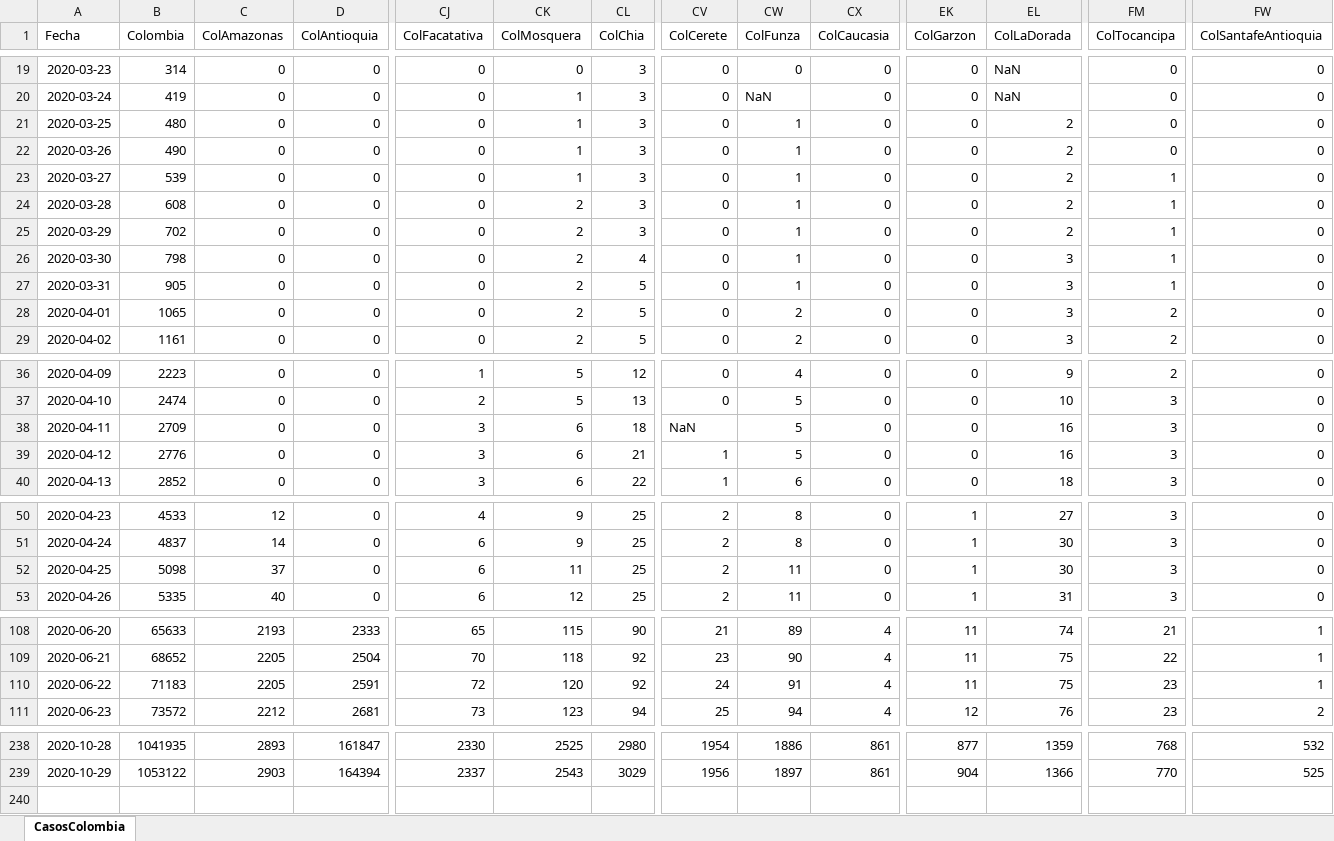
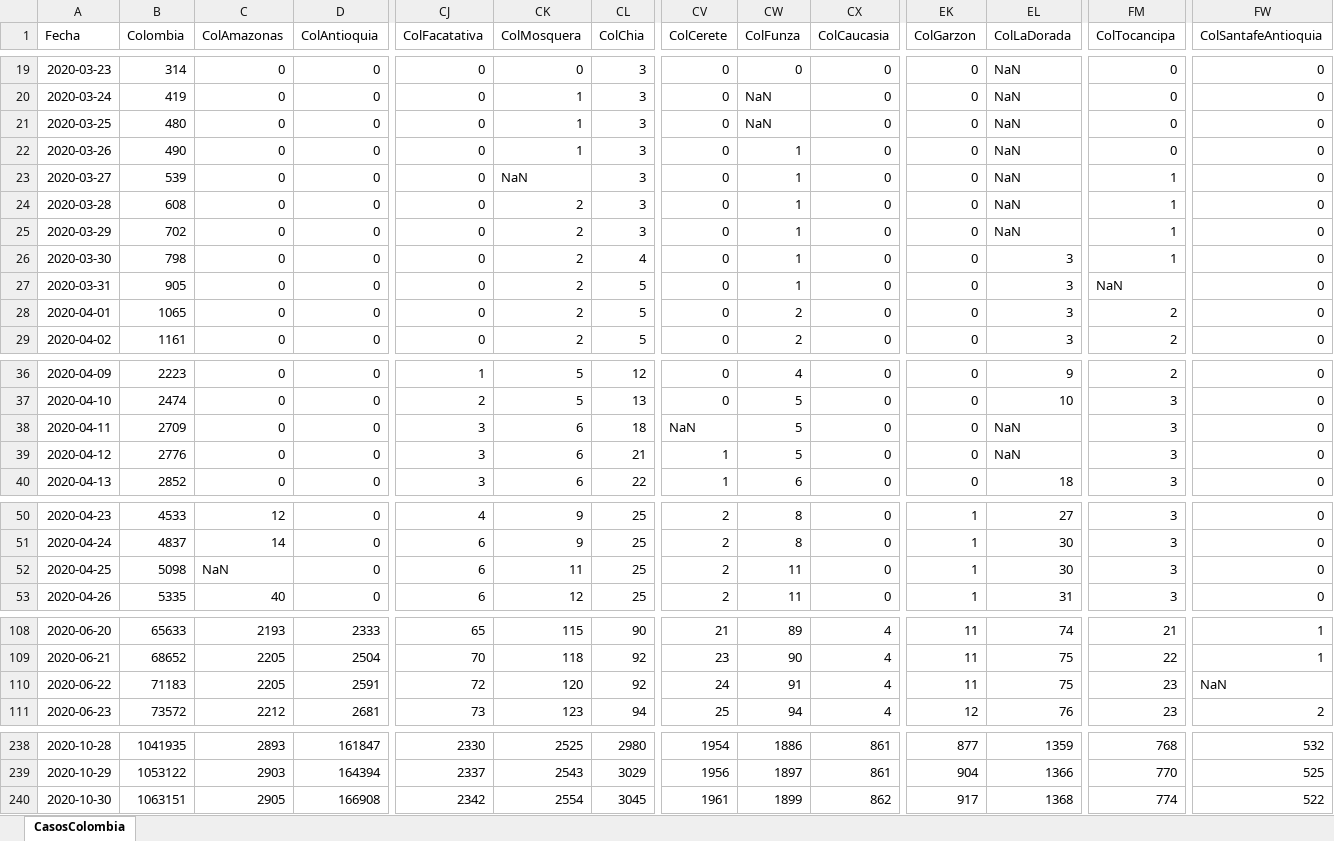
Before and after one commit to 1Alacer/covid, an Excel workbook: CasosColombia.xlsx, sheet CasosColombia, drawn as a sheet; only a part is shown, gaps mark what is left out; values as stored, in another font and other column widths than the file's, no borders; rows hold the shown columns only; the diff names each change by its address in the sheet, - before the commit and + after, or states it on an @@ line.

```diff
--- a/CasosColombia.xlsx (sheet CasosColombia)
+++ b/CasosColombia.xlsx (sheet CasosColombia)
-CW21 (ColFunza): 1
+CW21 (ColFunza): NaN
-EL21:EL25 (ColLaDorada): 2
+EL21:EL25 (ColLaDorada): NaN
-CK23 (ColMosquera): 1
+CK23 (ColMosquera): NaN
-FM27 (ColTocancipa): 1
+FM27 (ColTocancipa): NaN
-EL38:EL39 (ColLaDorada): 16
+EL38:EL39 (ColLaDorada): NaN
-C52 (ColAmazonas): 37
+C52 (ColAmazonas): NaN
-FW110 (ColSantafeAntioquia): 1
+FW110 (ColSantafeAntioquia): NaN
+row 240: 2020-10-30 | 1063151 | 2905 | 166908 | 2342 | 2554 | 3045 | 1961 | 1899 | 862 | 917 | 1368 | 774 | 522
```
Also changed, not shown: 1 other file.
